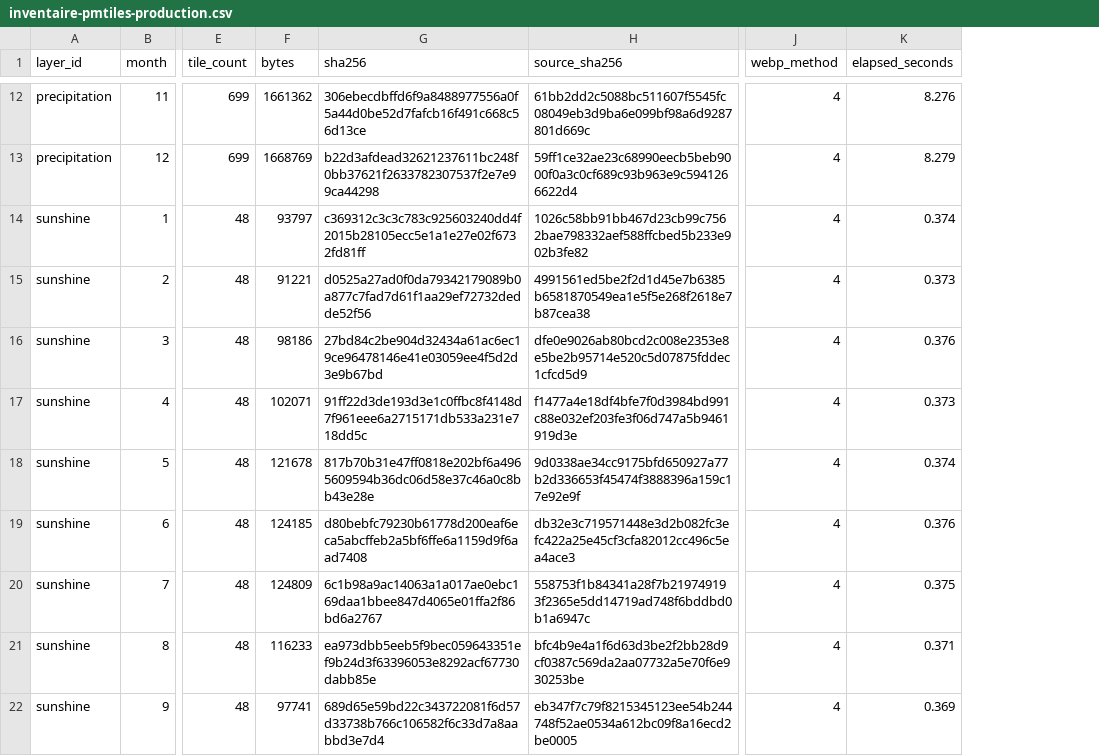
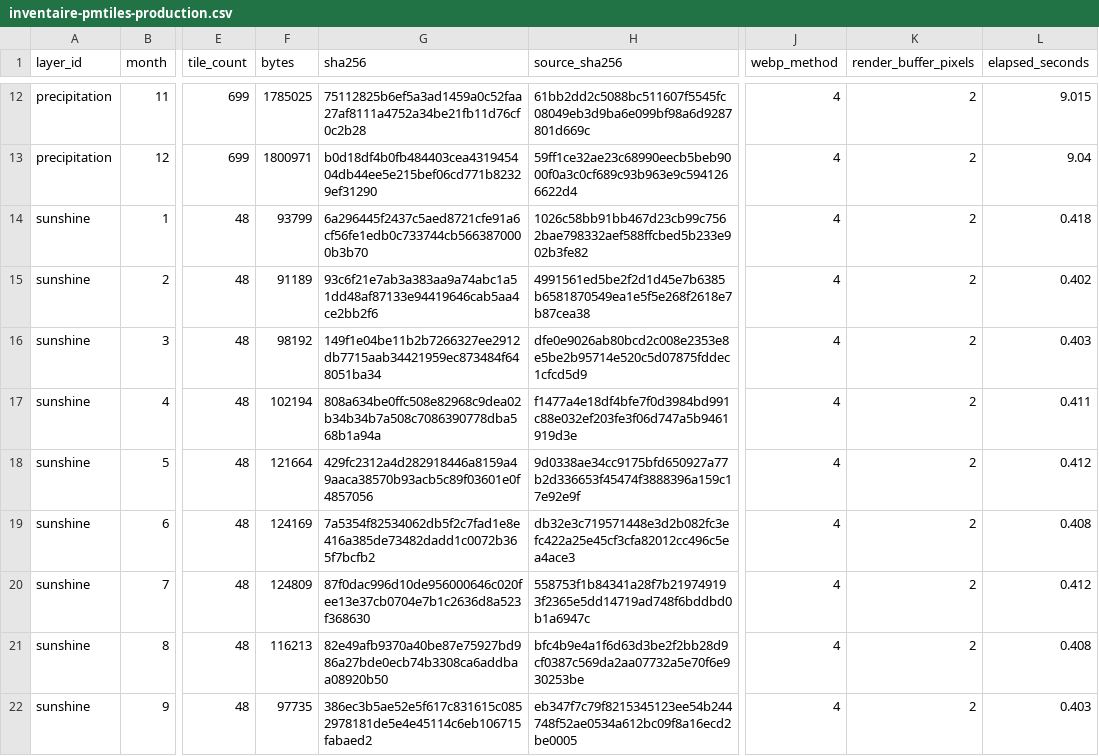
Before and after one commit to joscelyn/better-weather-place, a CSV file: outputs/inventaire-pmtiles-production.csv, drawn as a sheet; only a part is shown, gaps mark what is left out; addresses are those after the commit; the diff covers the shown part only; the diff names each change by its address in the sheet, - before the commit and + after, or states it on an @@ line.

```diff
--- a/outputs/inventaire-pmtiles-production.csv
+++ b/outputs/inventaire-pmtiles-production.csv
+column K (render_buffer_pixels), rows 12-22: all 2
-F12 (bytes): 1661362
+F12 (bytes): 1785025
-G12 (sha256): 306ebecdbffd6f9a8488977556a0f5a44d0be52d7fafcb16f491c668c56d13ce
+G12 (sha256): 75112825b6ef5a3ad1459a0c52faa27af8111a4752a34be21fb11d76cf0c2b28
-L12 (elapsed_seconds): 8.276
+L12 (elapsed_seconds): 9.015
-F13 (bytes): 1668769
+F13 (bytes): 1800971
-G13 (sha256): b22d3afdead32621237611bc248f0bb37621f2633782307537f2e7e99ca44298
+G13 (sha256): b0d18df4b0fb484403cea431945404db44ee5e215bef06cd771b82329ef31290
-L13 (elapsed_seconds): 8.279
+L13 (elapsed_seconds): 9.04
-F14 (bytes): 93797
+F14 (bytes): 93799
-G14 (sha256): c369312c3c3c783c925603240dd4f2015b28105ecc5e1a1e27e02f6732fd81ff
+G14 (sha256): 6a296445f2437c5aed8721cfe91a6cf56fe1edb0c733744cb5663870000b3b70
-L14 (elapsed_seconds): 0.374
+L14 (elapsed_seconds): 0.418
-F15 (bytes): 91221
+F15 (bytes): 91189
-G15 (sha256): d0525a27ad0f0da79342179089b0a877c7fad7d61f1aa29ef72732dedde52f56
+G15 (sha256): 93c6f21e7ab3a383aa9a74abc1a51dd48af87133e94419646cab5aa4ce2bb2f6
-L15 (elapsed_seconds): 0.373
+L15 (elapsed_seconds): 0.402
-F16 (bytes): 98186
+F16 (bytes): 98192
-G16 (sha256): 27bd84c2be904d32434a61ac6ec19ce96478146e41e03059ee4f5d2d3e9b67bd
+G16 (sha256): 149f1e04be11b2b7266327ee2912db7715aab34421959ec873484f648051ba34
-L16 (elapsed_seconds): 0.376
+L16 (elapsed_seconds): 0.403
-F17 (bytes): 102071
+F17 (bytes): 102194
-G17 (sha256): 91ff22d3de193d3e1c0ffbc8f4148d7f961eee6a2715171db533a231e718dd5c
+G17 (sha256): 808a634be0ffc508e82968c9dea02b34b34b7a508c7086390778dba568b1a94a
-L17 (elapsed_seconds): 0.373
+L17 (elapsed_seconds): 0.411
-F18 (bytes): 121678
+F18 (bytes): 121664
-G18 (sha256): 817b70b31e47ff0818e202bf6a4965609594b36dc06d58e37c46a0c8bb43e28e
+G18 (sha256): 429fc2312a4d282918446a8159a49aaca38570b93acb5c89f03601e0f4857056
-L18 (elapsed_seconds): 0.374
+L18 (elapsed_seconds): 0.412
-F19 (bytes): 124185
+F19 (bytes): 124169
-G19 (sha256): d80bebfc79230b61778d200eaf6eca5abcffeb2a5bf6ffe6a1159d9f6aad7408
+G19 (sha256): 7a5354f82534062db5f2c7fad1e8e416a385de73482dadd1c0072b365f7bcfb2
-L19 (elapsed_seconds): 0.376
+L19 (elapsed_seconds): 0.408
-G20 (sha256): 6c1b98a9ac14063a1a017ae0ebc169daa1bbee847d4065e01ffa2f86bd6a2767
+G20 (sha256): 87f0dac996d10de956000646c020fee13e37cb0704e7b1c2636d8a523f368630
-L20 (elapsed_seconds): 0.375
+L20 (elapsed_seconds): 0.412
-F21 (bytes): 116233
+F21 (bytes): 116213
-G21 (sha256): ea973dbb5eeb5f9bec059643351ef9b24d3f63396053e8292acf67730dabb85e
+G21 (sha256): 82e49afb9370a40be87e75927bd986a27bde0ecb74b3308ca6addbaa08920b50
-L21 (elapsed_seconds): 0.371
+L21 (elapsed_seconds): 0.408
-F22 (bytes): 97741
+F22 (bytes): 97735
-G22 (sha256): 689d65e59bd22c343722081f6d57d33738b766c106582f6c33d7a8aabbd3e7d4
+G22 (sha256): 386ec3b5ae52e5f617c831615c0852978181de5e4e45114c6eb106715fabaed2
-L22 (elapsed_seconds): 0.369
+L22 (elapsed_seconds): 0.403
```
Also changed, not shown: 147 edited cells elsewhere in this file, 11 other files.
